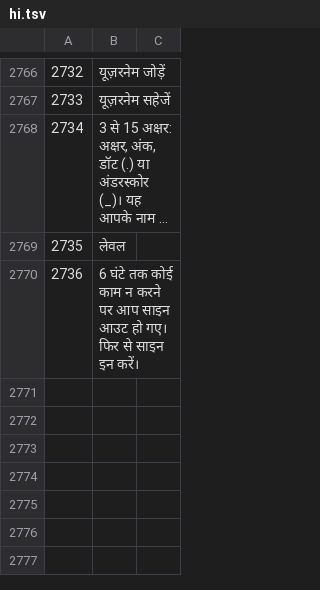
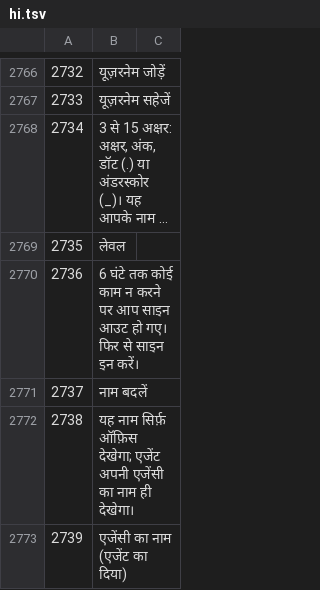
Before and after one commit to sjn6t9/migV33, a TSV file: i18n/hi.tsv, drawn as a sheet; only a part is shown, gaps mark what is left out; long unchanged cells end in …; the diff names each change by its address in the sheet, - before the commit and + after, or states it on an @@ line.

```diff
--- a/i18n/hi.tsv
+++ b/i18n/hi.tsv
+row 2771: 2737 | नाम बदलें
+row 2772: 2738 | यह नाम सिर्फ़ ऑफ़िस देखेगा; एजेंट अपनी एजेंसी का नाम ही देखेगा।
+row 2773: 2739 | एजेंसी का नाम (एजेंट का दिया)
```
Also changed, not shown: i18n/ar.tsv, i18n/bn.tsv, 15 other files.
